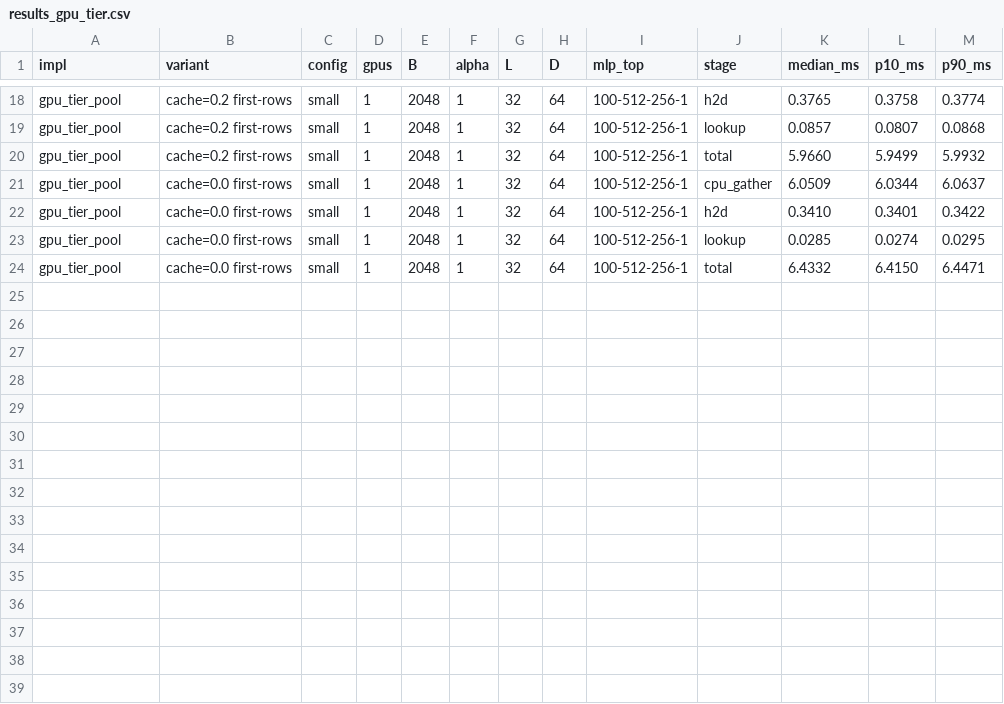
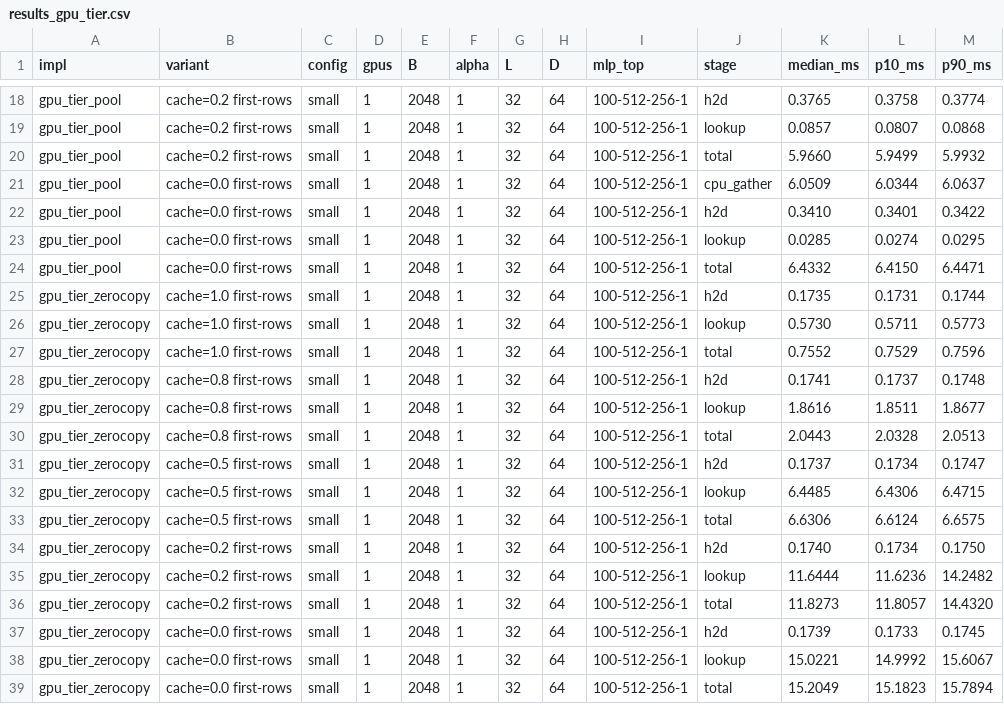
Before and after one commit to y00628/dlrm-hetero-inference, a CSV file: results/gpu/results_gpu_tier.csv, drawn as a sheet; only a part is shown, gaps mark what is left out.

Commit message:
appended results for zercopy

```diff
--- a/results/gpu/results_gpu_tier.csv
+++ b/results/gpu/results_gpu_tier.csv
@@ -24 +24,16 @@ gpu_tier_pool,cache=0.0 first-rows,small,1,2048,1,32,64,100-512-256-1,lookup,0.0
 gpu_tier_pool,cache=0.0 first-rows,small,1,2048,1,32,64,100-512-256-1,total,6.4332,6.4150,6.4471
+gpu_tier_zerocopy,cache=1.0 first-rows,small,1,2048,1,32,64,100-512-256-1,h2d,0.1735,0.1731,0.1744
+gpu_tier_zerocopy,cache=1.0 first-rows,small,1,2048,1,32,64,100-512-256-1,lookup,0.5730,0.5711,0.5773
+gpu_tier_zerocopy,cache=1.0 first-rows,small,1,2048,1,32,64,100-512-256-1,total,0.7552,0.7529,0.7596
+gpu_tier_zerocopy,cache=0.8 first-rows,small,1,2048,1,32,64,100-512-256-1,h2d,0.1741,0.1737,0.1748
+gpu_tier_zerocopy,cache=0.8 first-rows,small,1,2048,1,32,64,100-512-256-1,lookup,1.8616,1.8511,1.8677
+gpu_tier_zerocopy,cache=0.8 first-rows,small,1,2048,1,32,64,100-512-256-1,total,2.0443,2.0328,2.0513
+gpu_tier_zerocopy,cache=0.5 first-rows,small,1,2048,1,32,64,100-512-256-1,h2d,0.1737,0.1734,0.1747
+gpu_tier_zerocopy,cache=0.5 first-rows,small,1,2048,1,32,64,100-512-256-1,lookup,6.4485,6.4306,6.4715
+gpu_tier_zerocopy,cache=0.5 first-rows,small,1,2048,1,32,64,100-512-256-1,total,6.6306,6.6124,6.6575
+gpu_tier_zerocopy,cache=0.2 first-rows,small,1,2048,1,32,64,100-512-256-1,h2d,0.1740,0.1734,0.1750
+gpu_tier_zerocopy,cache=0.2 first-rows,small,1,2048,1,32,64,100-512-256-1,lookup,11.6444,11.6236,14.2482
+gpu_tier_zerocopy,cache=0.2 first-rows,small,1,2048,1,32,64,100-512-256-1,total,11.8273,11.8057,14.4320
+gpu_tier_zerocopy,cache=0.0 first-rows,small,1,2048,1,32,64,100-512-256-1,h2d,0.1739,0.1733,0.1745
+gpu_tier_zerocopy,cache=0.0 first-rows,small,1,2048,1,32,64,100-512-256-1,lookup,15.0221,14.9992,15.6067
+gpu_tier_zerocopy,cache=0.0 first-rows,small,1,2048,1,32,64,100-512-256-1,total,15.2049,15.1823,15.7894
```
